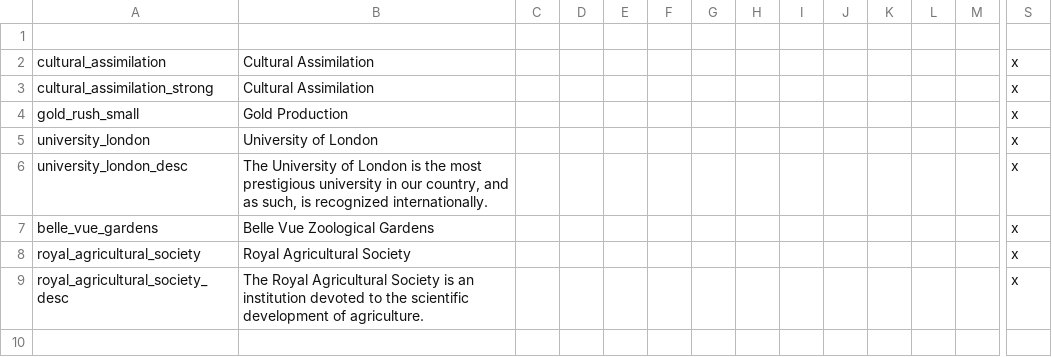
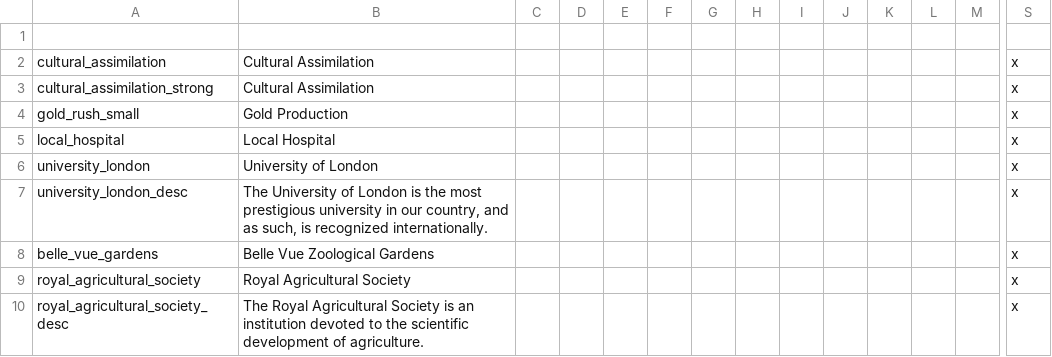
Before and after one commit to SirRunner/RSM, a CSV file: RSM/localisation/modifiers.csv, drawn as a sheet; only a part is shown, gaps mark what is left out; rows hold the shown columns only; the diff names each change by its address in the sheet, - before the commit and + after, or states it on an @@ line.

```diff
--- a/RSM/localisation/modifiers.csv
+++ b/RSM/localisation/modifiers.csv
+row 5: local_hospital | Local Hospital |  |  |  |  |  |  |  |  |  |  |  | x
```
Also changed, not shown: RSM/localisation/british_isles_flavor.csv, 2 other files.
